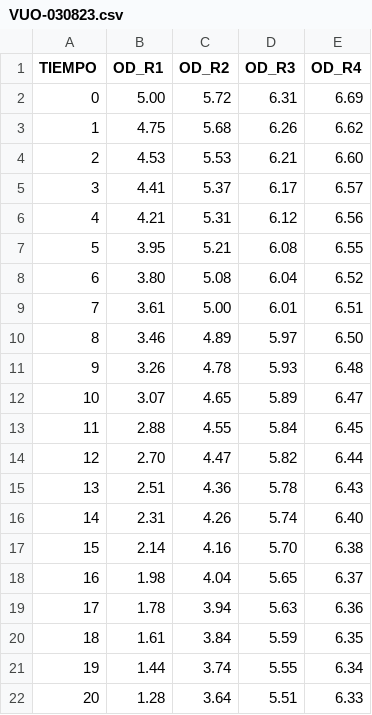
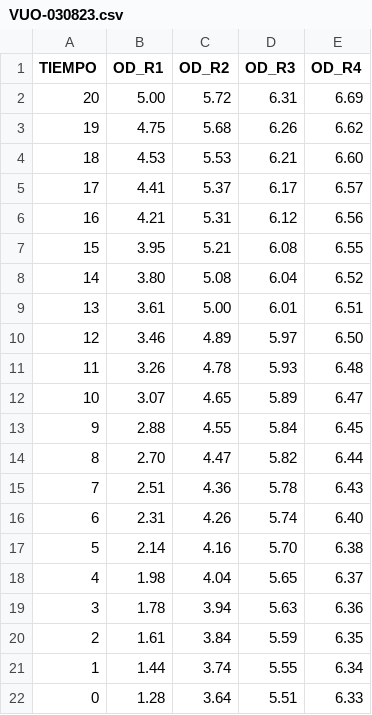
Before and after one commit to LuisRDavid/Tesis, a CSV file: Other_files/VUO-030823.csv, drawn as a sheet.

```diff
--- a/Other_files/VUO-030823.csv
+++ b/Other_files/VUO-030823.csv
@@ -1,22 +1,22 @@
 TIEMPO,OD_R1,OD_R2,OD_R3,OD_R4
-0,5.00,5.72,6.31,6.69
-1,4.75,5.68,6.26,6.62
-2,4.53,5.53,6.21,6.60
-3,4.41,5.37,6.17,6.57
-4,4.21,5.31,6.12,6.56
-5,3.95,5.21,6.08,6.55
-6,3.80,5.08,6.04,6.52
-7,3.61,5.00,6.01,6.51
-8,3.46,4.89,5.97,6.50
-9,3.26,4.78,5.93,6.48
+20,5.00,5.72,6.31,6.69
+19,4.75,5.68,6.26,6.62
+18,4.53,5.53,6.21,6.60
+17,4.41,5.37,6.17,6.57
+16,4.21,5.31,6.12,6.56
+15,3.95,5.21,6.08,6.55
+14,3.80,5.08,6.04,6.52
+13,3.61,5.00,6.01,6.51
+12,3.46,4.89,5.97,6.50
+11,3.26,4.78,5.93,6.48
 10,3.07,4.65,5.89,6.47
-11,2.88,4.55,5.84,6.45
-12,2.70,4.47,5.82,6.44
-13,2.51,4.36,5.78,6.43
-14,2.31,4.26,5.74,6.40
-15,2.14,4.16,5.70,6.38
-16,1.98,4.04,5.65,6.37
-17,1.78,3.94,5.63,6.36
-18,1.61,3.84,5.59,6.35
-19,1.44,3.74,5.55,6.34
-20,1.28,3.64,5.51,6.33
+9,2.88,4.55,5.84,6.45
+8,2.70,4.47,5.82,6.44
+7,2.51,4.36,5.78,6.43
+6,2.31,4.26,5.74,6.40
+5,2.14,4.16,5.70,6.38
+4,1.98,4.04,5.65,6.37
+3,1.78,3.94,5.63,6.36
+2,1.61,3.84,5.59,6.35
+1,1.44,3.74,5.55,6.34
+0,1.28,3.64,5.51,6.33
```
Also changed, not shown: 9 other files.
